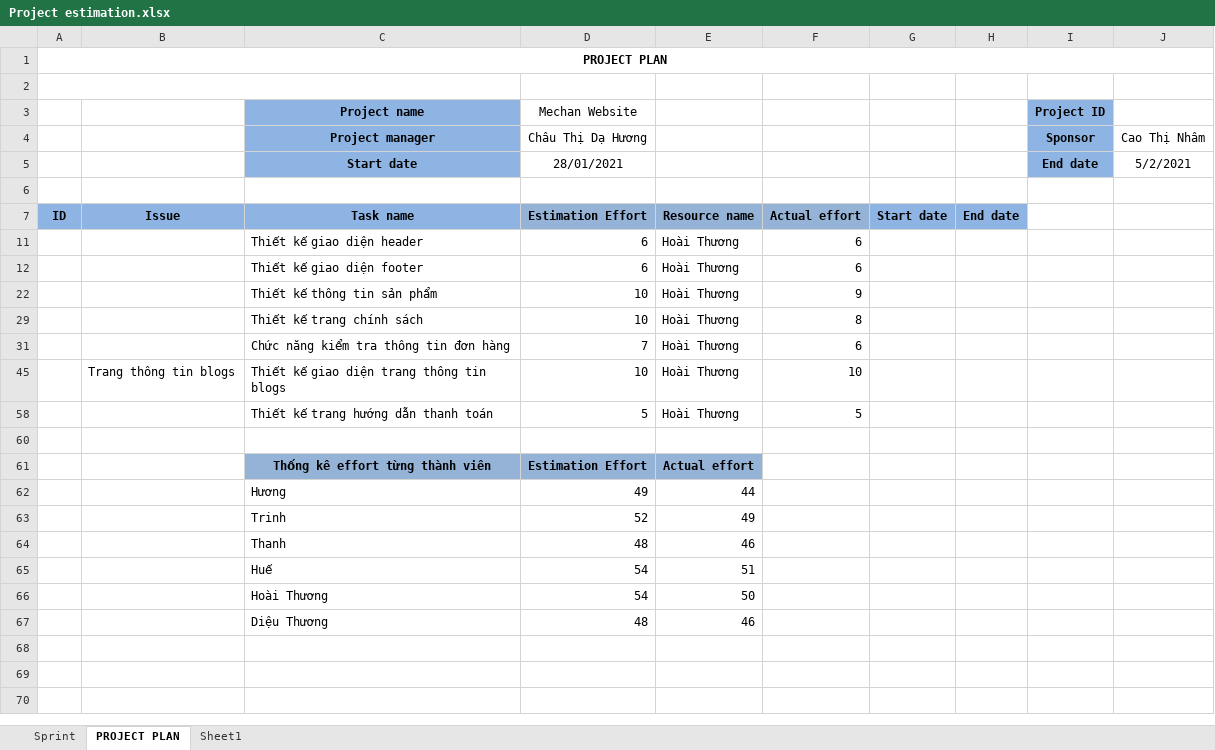
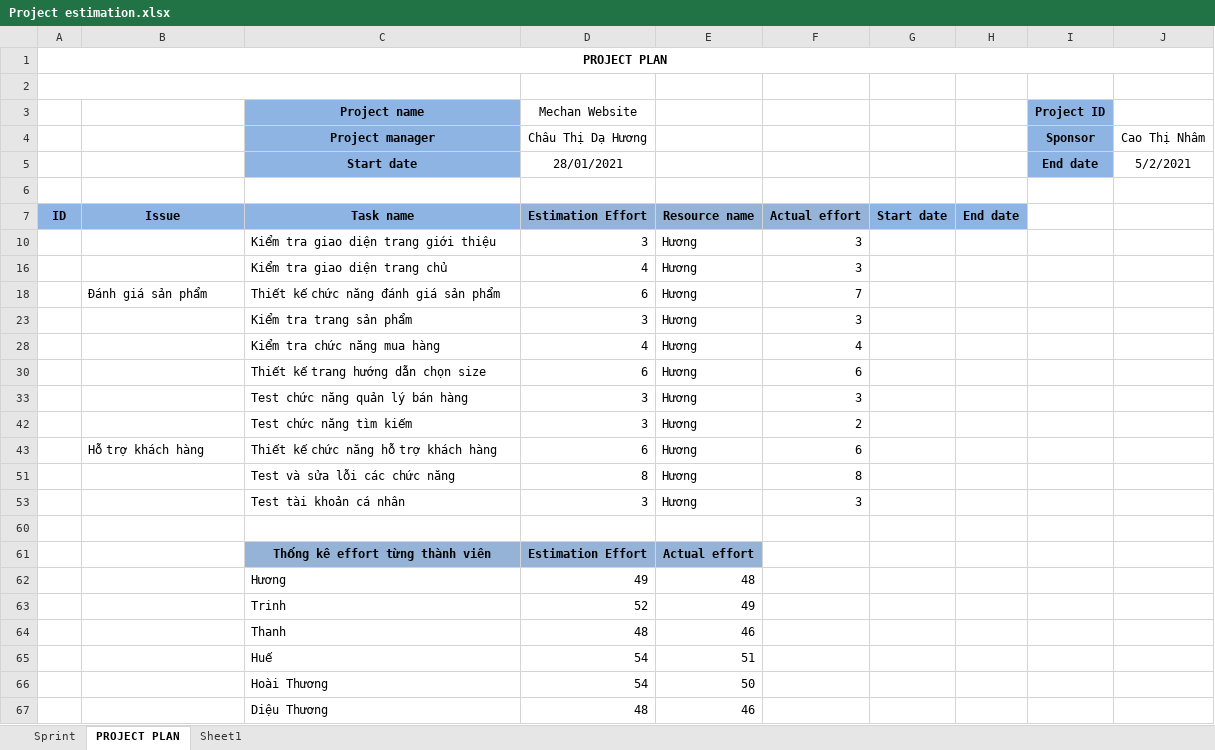
Before and after one commit to huongctd/44K223.02, an Excel workbook: Project estimation.xlsx, sheet PROJECT PLAN, drawn as a sheet; values as stored, in another font and other column widths than the file's, no borders; removed rows and columns are numbered as before the commit, all else as after; the diff names each change by its address in the sheet, - before the commit and + after, or states it on an @@ line.

Commit message:
done

```diff
--- a/Project estimation.xlsx (sheet PROJECT PLAN)
+++ b/Project estimation.xlsx (sheet PROJECT PLAN)
@@ row 11 hidden:  |  | Thiết kế giao diện header | 6 | Hoài Thương | 6 @@
@@ row 10 unhidden:  |  | Kiểm tra giao diện trang giới thiệu | 3 | Hương | 3 @@
@@ row 16 unhidden:  |  | Kiểm tra giao diện trang chủ | 4 | Hương | 3 @@
+row 18:  | Đánh giá sản phẩm | Thiết kế chức năng đánh giá sản phẩm | 6 | Hương | 7
@@ row 23 unhidden:  |  | Kiểm tra trang sản phẩm | 3 | Hương | 3 @@
@@ row 28 unhidden:  |  | Kiểm tra chức năng mua hàng | 4 | Hương | 4 @@
-C30 (Project name): Thiết kế giao diện footer
+C30 (Project name): Thiết kế trang hướng dẫn chọn size
-E30: Hoài Thương
+E30: Hương
@@ row 22 hidden:  |  | Thiết kế thông tin sản phẩm | 10 | Hoài Thương | 9 @@
@@ row 29 hidden:  |  | Thiết kế trang chính sách | 10 | Hoài Thương | 8 @@
@@ row 31 hidden:  |  | Chức năng kiểm tra thông tin đơn hàng | 7 | Hoài Thương | 6 @@
@@ row 45 hidden:  | Trang thông tin blogs | Thiết kế giao diện trang thông tin blogs | 10 | Hoài Thương | 10 @@
@@ row 58 hidden:  |  | Thiết kế trang hướng dẫn thanh toán | 5 | Hoài Thương | 5 @@
@@ row 33 unhidden:  |  | Test chức năng quản lý bán hàng | 3 | Hương | 3 @@
@@ row 42 unhidden:  |  | Test chức năng tìm kiếm | 3 | Hương | 2 @@
+row 43:  | Hỗ trợ khách hàng | Thiết kế chức năng hỗ trợ khách hàng | 6 | Hương | 6
@@ row 51 unhidden:  |  | Test và sửa lỗi các chức năng | 8 | Hương | 8 @@
@@ row 53 unhidden:  |  | Test tài khoản cá nhân | 3 | Hương | 3 @@
-E62: 44
+E62: 48
```
Also changed, not shown: hidden cells.
